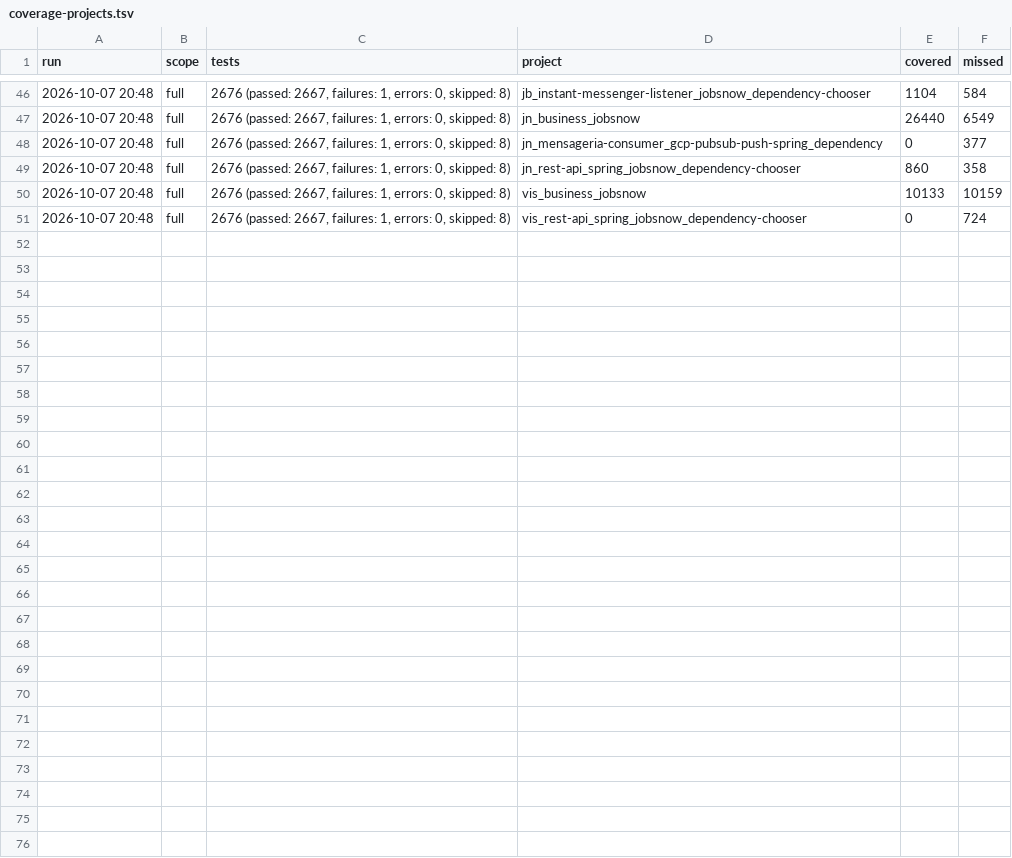
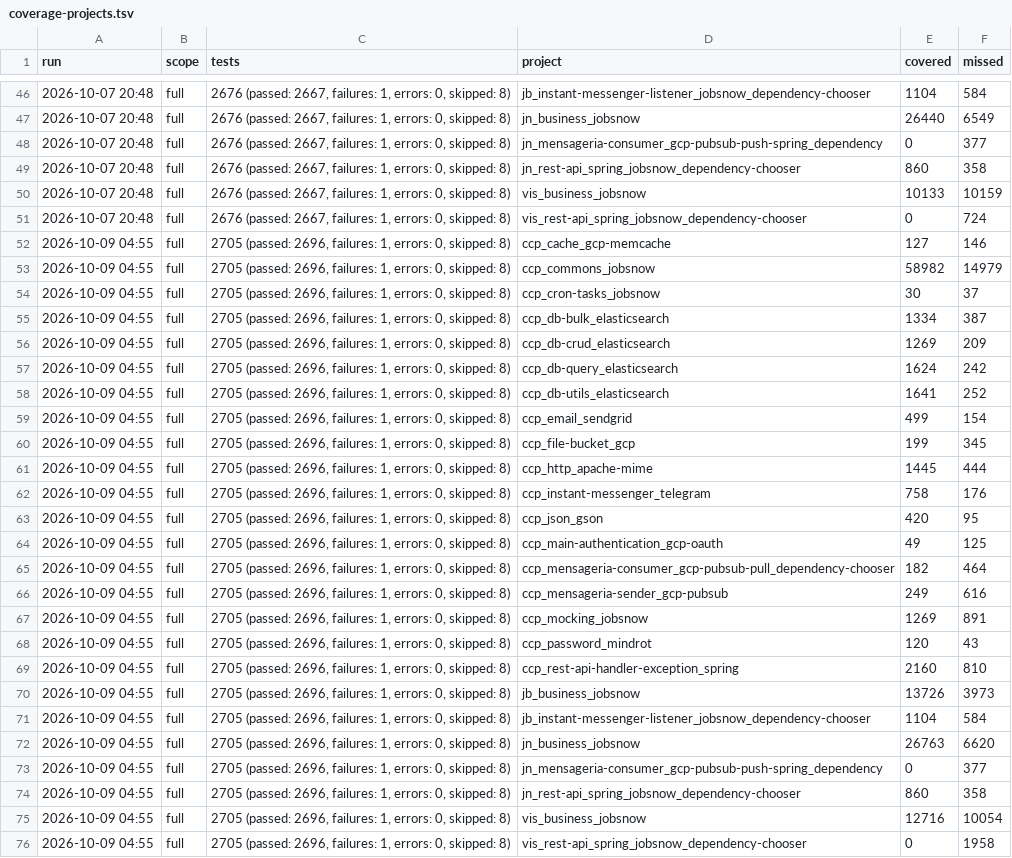
Before and after one commit to onias-site/jobsnow_workspace, a TSV file: .claude/skills/ccp-relatorio-de-cobertura/history/coverage-projects.tsv, drawn as a sheet; only a part is shown, gaps mark what is left out.

Commit message:
decisão do operador vale para todos os candidatos, ignorar usuário apaga as pendências, ajuda nos modais de skill e login, ticket do suporte antes do envio, toCurl multipart, responsividade do currículo e skills de testes, push e cobertura

```diff
--- a/.claude/skills/ccp-relatorio-de-cobertura/history/coverage-projects.tsv
+++ b/.claude/skills/ccp-relatorio-de-cobertura/history/coverage-projects.tsv
@@ -51 +51,26 @@ run	scope	tests	project	covered	missed
 2026-10-07 20:48	full	2676 (passed: 2667, failures: 1, errors: 0, skipped: 8)	vis_rest-api_spring_jobsnow_dependency-chooser	0	724
+2026-10-09 04:55	full	2705 (passed: 2696, failures: 1, errors: 0, skipped: 8)	ccp_cache_gcp-memcache	127	146
+2026-10-09 04:55	full	2705 (passed: 2696, failures: 1, errors: 0, skipped: 8)	ccp_commons_jobsnow	58982	14979
+2026-10-09 04:55	full	2705 (passed: 2696, failures: 1, errors: 0, skipped: 8)	ccp_cron-tasks_jobsnow	30	37
+2026-10-09 04:55	full	2705 (passed: 2696, failures: 1, errors: 0, skipped: 8)	ccp_db-bulk_elasticsearch	1334	387
+2026-10-09 04:55	full	2705 (passed: 2696, failures: 1, errors: 0, skipped: 8)	ccp_db-crud_elasticsearch	1269	209
+2026-10-09 04:55	full	2705 (passed: 2696, failures: 1, errors: 0, skipped: 8)	ccp_db-query_elasticsearch	1624	242
+2026-10-09 04:55	full	2705 (passed: 2696, failures: 1, errors: 0, skipped: 8)	ccp_db-utils_elasticsearch	1641	252
+2026-10-09 04:55	full	2705 (passed: 2696, failures: 1, errors: 0, skipped: 8)	ccp_email_sendgrid	499	154
+2026-10-09 04:55	full	2705 (passed: 2696, failures: 1, errors: 0, skipped: 8)	ccp_file-bucket_gcp	199	345
+2026-10-09 04:55	full	2705 (passed: 2696, failures: 1, errors: 0, skipped: 8)	ccp_http_apache-mime	1445	444
+2026-10-09 04:55	full	2705 (passed: 2696, failures: 1, errors: 0, skipped: 8)	ccp_instant-messenger_telegram	758	176
+2026-10-09 04:55	full	2705 (passed: 2696, failures: 1, errors: 0, skipped: 8)	ccp_json_gson	420	95
+2026-10-09 04:55	full	2705 (passed: 2696, failures: 1, errors: 0, skipped: 8)	ccp_main-authentication_gcp-oauth	49	125
+2026-10-09 04:55	full	2705 (passed: 2696, failures: 1, errors: 0, skipped: 8)	ccp_mensageria-consumer_gcp-pubsub-pull_dependency-chooser	182	464
+2026-10-09 04:55	full	2705 (passed: 2696, failures: 1, errors: 0, skipped: 8)	ccp_mensageria-sender_gcp-pubsub	249	616
+2026-10-09 04:55	full	2705 (passed: 2696, failures: 1, errors: 0, skipped: 8)	ccp_mocking_jobsnow	1269	891
+2026-10-09 04:55	full	2705 (passed: 2696, failures: 1, errors: 0, skipped: 8)	ccp_password_mindrot	120	43
+2026-10-09 04:55	full	2705 (passed: 2696, failures: 1, errors: 0, skipped: 8)	ccp_rest-api-handler-exception_spring	2160	810
+2026-10-09 04:55	full	2705 (passed: 2696, failures: 1, errors: 0, skipped: 8)	jb_business_jobsnow	13726	3973
+2026-10-09 04:55	full	2705 (passed: 2696, failures: 1, errors: 0, skipped: 8)	jb_instant-messenger-listener_jobsnow_dependency-chooser	1104	584
+2026-10-09 04:55	full	2705 (passed: 2696, failures: 1, errors: 0, skipped: 8)	jn_business_jobsnow	26763	6620
+2026-10-09 04:55	full	2705 (passed: 2696, failures: 1, errors: 0, skipped: 8)	jn_mensageria-consumer_gcp-pubsub-push-spring_dependency	0	377
+2026-10-09 04:55	full	2705 (passed: 2696, failures: 1, errors: 0, skipped: 8)	jn_rest-api_spring_jobsnow_dependency-chooser	860	358
+2026-10-09 04:55	full	2705 (passed: 2696, failures: 1, errors: 0, skipped: 8)	vis_business_jobsnow	12716	10054
+2026-10-09 04:55	full	2705 (passed: 2696, failures: 1, errors: 0, skipped: 8)	vis_rest-api_spring_jobsnow_dependency-chooser	0	1958
```
Also changed, not shown: 17 other files.
